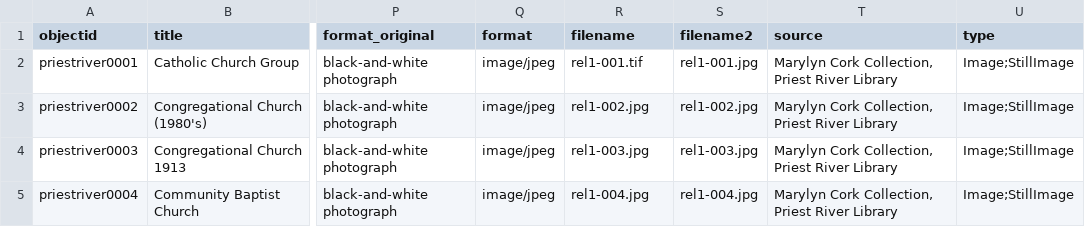
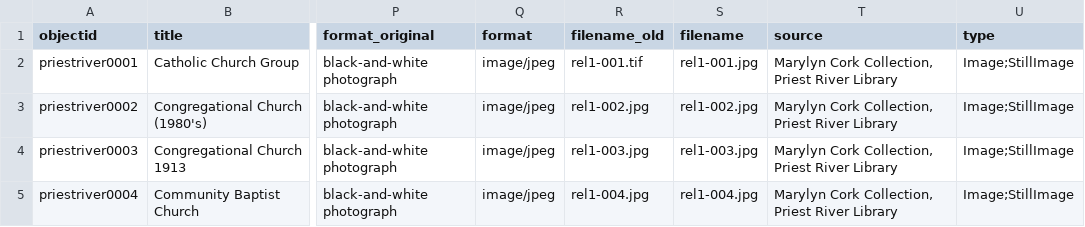
Before and after one commit to uidaholib/base-digital-collections-template, a CSV file: _data/priestriver.csv, drawn as a sheet; only a part is shown, gaps mark what is left out; the diff names each change by its address in the sheet, - before the commit and + after, or states it on an @@ line.

Commit message:
fix double filename issue

```diff
--- a/_data/priestriver.csv
+++ b/_data/priestriver.csv
-R1: filename
+R1: filename_old
-S1: filename2
+S1: filename
```
